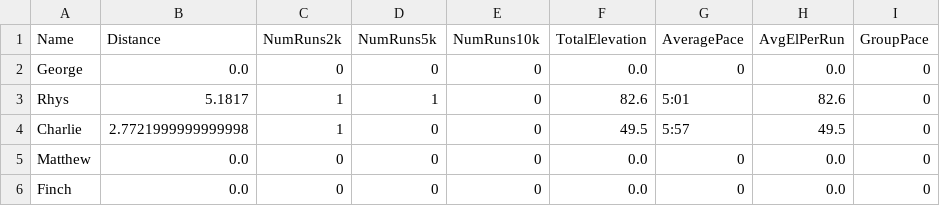
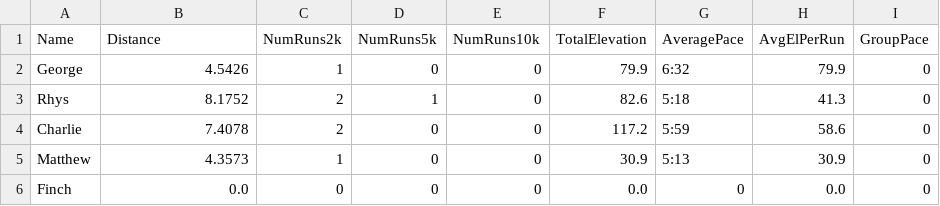
Before and after one commit to CharlieBatchelor/NugRunClub, a CSV file: googleData.csv, drawn as a sheet.

```diff
--- a/googleData.csv
+++ b/googleData.csv
@@ -1,6 +1,6 @@
 Name,Distance,NumRuns2k,NumRuns5k,NumRuns10k,TotalElevation,AveragePace,AvgElPerRun,GroupPace
-George,0.0,0,0,0,0.0,0,0.0,0
-Rhys,5.1817,1,1,0,82.6,5:01,82.6,0
-Charlie,2.7721999999999998,1,0,0,49.5,5:57,49.5,0
-Matthew,0.0,0,0,0,0.0,0,0.0,0
+George,4.5426,1,0,0,79.9,6:32,79.9,0
+Rhys,8.1752,2,1,0,82.6,5:18,41.3,0
+Charlie,7.4078,2,0,0,117.2,5:59,58.6,0
+Matthew,4.3573,1,0,0,30.9,5:13,30.9,0
 Finch,0.0,0,0,0,0.0,0,0.0,0
```
Also changed, not shown: activities/charlieActivities.csv, activities/georgeActivities.csv, 11 other files.
